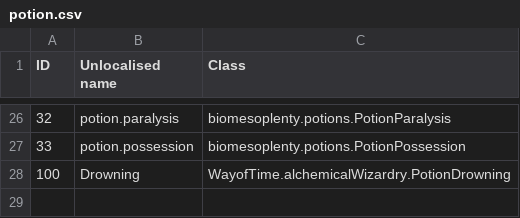
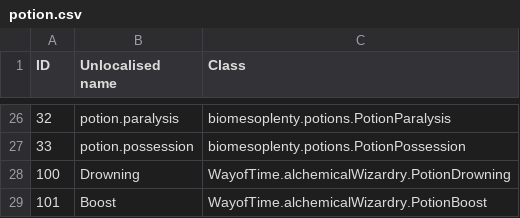
Before and after one commit to KirinDave/ResonantRise, a CSV file: IDMaps/potion.csv, drawn as a sheet; only a part is shown, gaps mark what is left out.

```diff
--- a/IDMaps/potion.csv
+++ b/IDMaps/potion.csv
@@ -28 +28,2 @@ ID,Unlocalised name,Class
 100,Drowning,WayofTime.alchemicalWizardry.PotionDrowning
+101,Boost,WayofTime.alchemicalWizardry.PotionBoost
```
Also changed, not shown: 18 other files.
